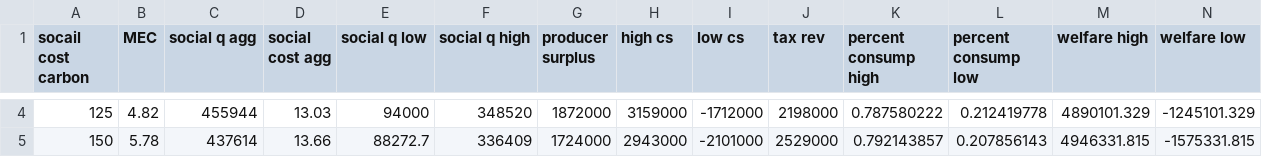
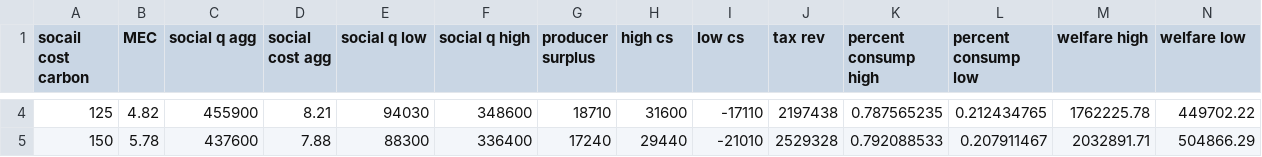
Before and after one commit to mbhammond/esm204-hw3, a CSV file: q5excel.csv, drawn as a sheet; only a part is shown, gaps mark what is left out; the diff covers the shown part only.

```diff
--- a/q5excel.csv
+++ b/q5excel.csv
@@ -4,2 +4,2 @@ socail cost carbon,MEC,social q agg,social cost agg,social q low,social q high,p
-125,4.82,455944,13.03,94000,348520,1872000,3159000,-1712000,2198000,0.787580222,0.212419778,4890101.329,-1245101.329
-150,5.78,437614,13.66,88272.7,336409,1724000,2943000,-2101000,2529000,0.792143857,0.207856143,4946331.815,-1575331.815
+125,4.82,455900,8.21,94030,348600,18710,31600,-17110,2197438,0.787565235,0.212434765,1762225.78,449702.22
+150,5.78,437600,7.88,88300,336400,17240,29440,-21010,2529328,0.792088533,0.207911467,2032891.71,504866.29
```
Also changed, not shown: 24 edited cells elsewhere in this file, 2 other files.
